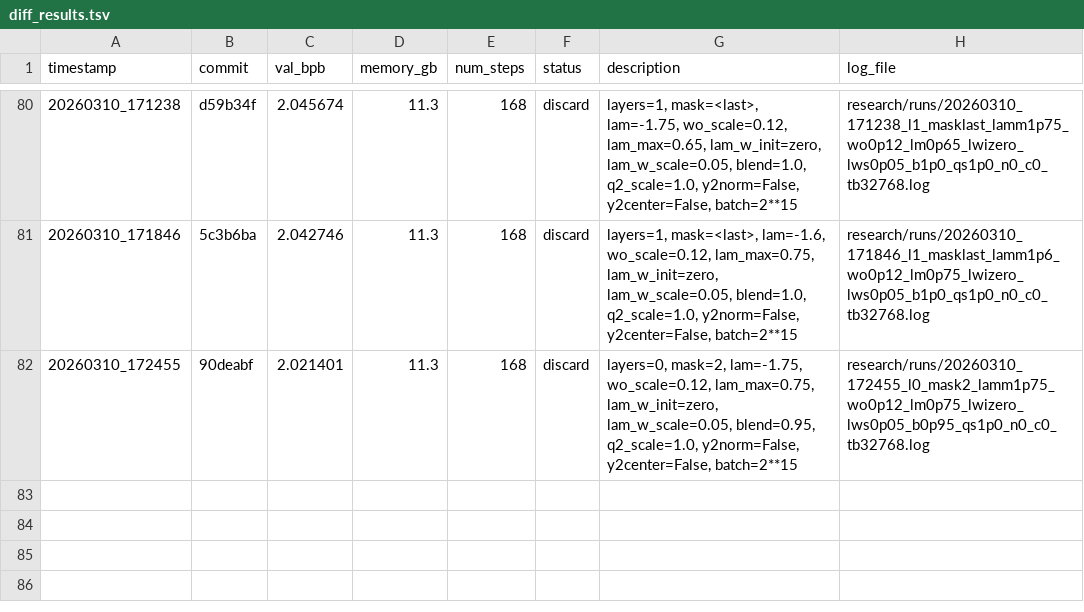
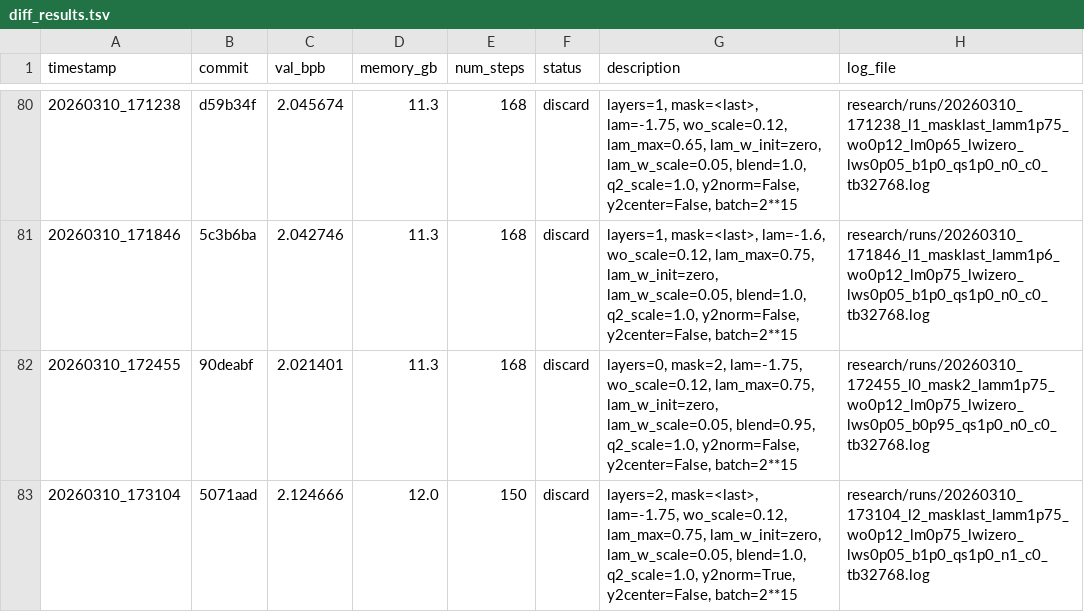
Before and after one commit to yanghu819/diff-attn-wo, a TSV file: research/diff_results.tsv, drawn as a sheet; only a part is shown, gaps mark what is left out.

Commit message:
runner: stamp result 20260310_173104
local-commit: 0d5ef02

```diff
--- a/research/diff_results.tsv
+++ b/research/diff_results.tsv
@@ -82 +82,2 @@ timestamp	commit	val_bpb	memory_gb	num_steps	status	description	log_file
 20260310_172455	90deabf	2.021401	11.3	168	discard	layers=0, mask=2, lam=-1.75, wo_scale=0.12, lam_max=0.75, lam_w_init=zero, lam_w_scale=0.05, blend=0.95, q2_scale=1.0, y2norm=False, y2center=False, batch=2**15	research/runs/20260310_172455_l0_mask2_lamm1p75_wo0p12_lm0p75_lwizero_lws0p05_b0p95_qs1p0_n0_c0_tb32768.log
+20260310_173104	5071aad	2.124666	12.0	150	discard	layers=2, mask=<last>, lam=-1.75, wo_scale=0.12, lam_max=0.75, lam_w_init=zero, lam_w_scale=0.05, blend=1.0, q2_scale=1.0, y2norm=True, y2center=False, batch=2**15	research/runs/20260310_173104_l2_masklast_lamm1p75_wo0p12_lm0p75_lwizero_lws0p05_b1p0_qs1p0_n1_c0_tb32768.log
```
Also changed, not shown: 1 other file.
